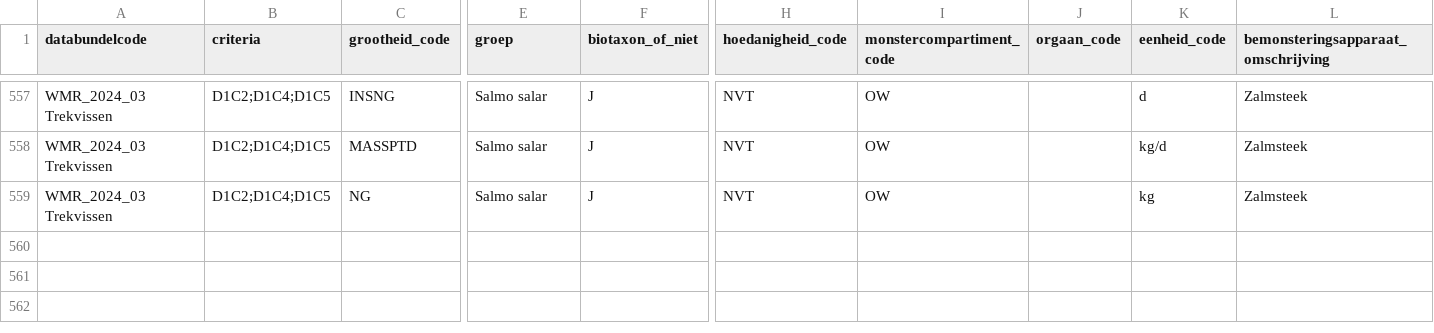
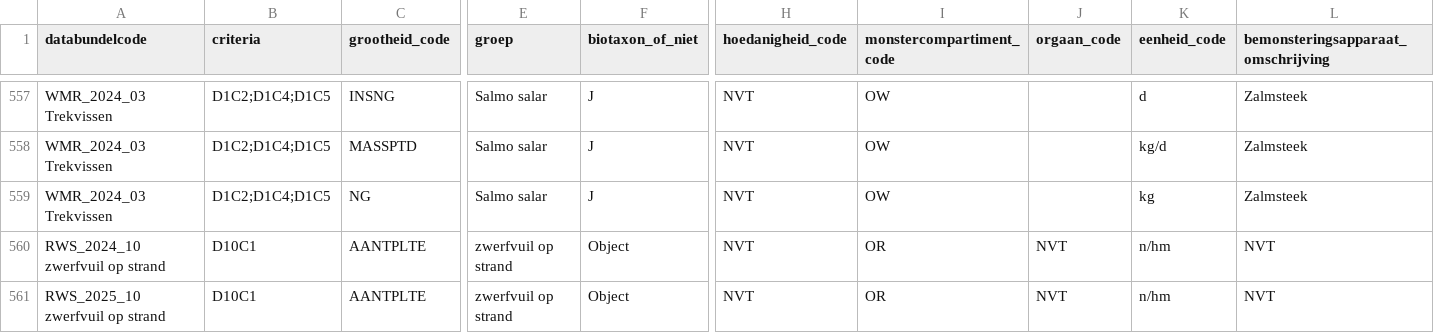
Before and after one commit to openearth/krmvalidatie, a CSV file: data/validatielijst.csv, drawn as a sheet; only a part is shown, gaps mark what is left out; rows hold the shown columns only; the diff names each change by its address in the sheet, - before the commit and + after, or states it on an @@ line.

Commit message:
add 2024/2025 zwerfvuil

```diff
--- a/data/validatielijst.csv
+++ b/data/validatielijst.csv
+row 560: RWS_2024_10 zwerfvuil op strand | D10C1 | AANTPLTE | zwerfvuil op strand | Object | NVT | OR | NVT | n/hm | NVT
+row 561: RWS_2025_10 zwerfvuil op strand | D10C1 | AANTPLTE | zwerfvuil op strand | Object | NVT | OR | NVT | n/hm | NVT
```
